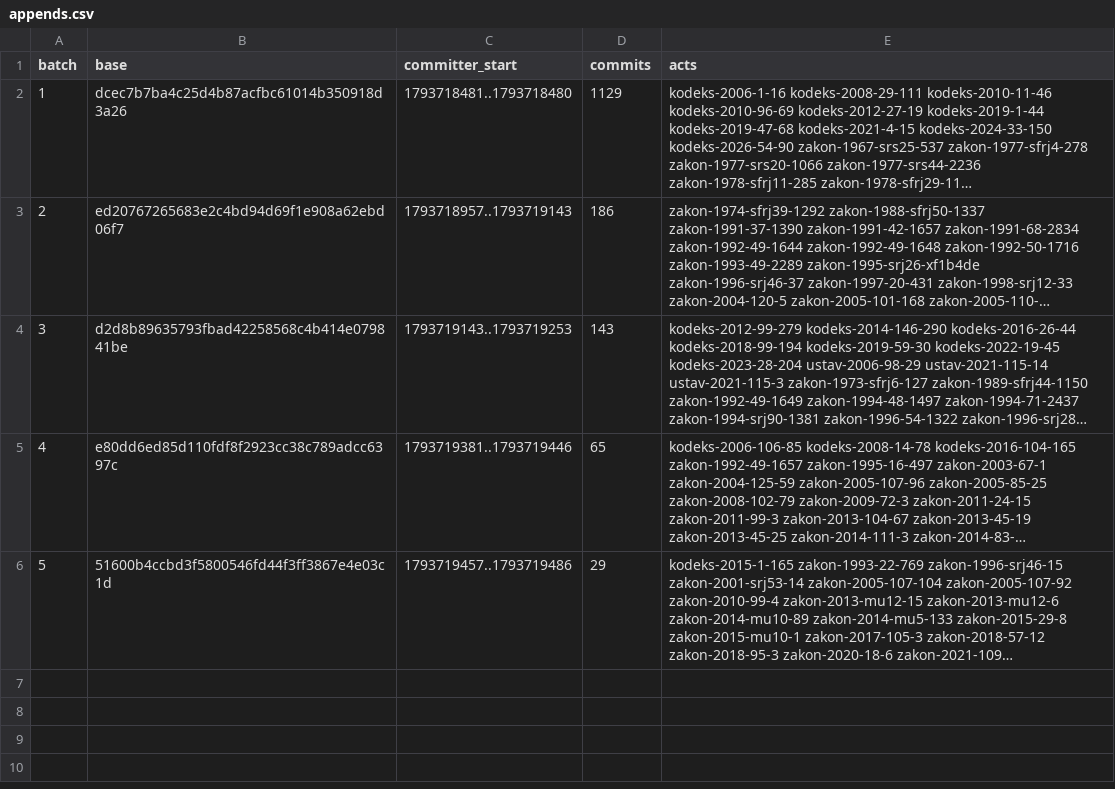
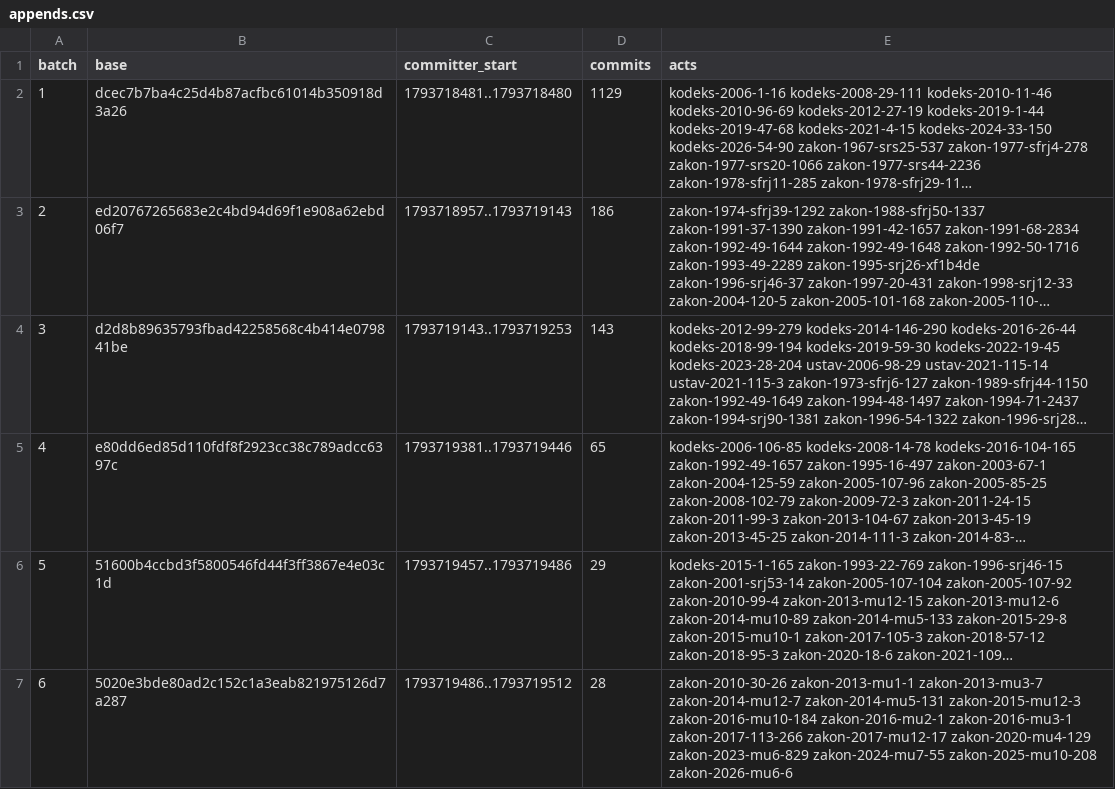
Before and after one commit to lexifina/serbia-law, a CSV file: data/appends.csv, drawn as a sheet; long unchanged cells end in …; the diff names each change by its address in the sheet, - before the commit and + after, or states it on an @@ line.

```diff
--- a/data/appends.csv
+++ b/data/appends.csv
+row 7: 6 | 5020e3bde80ad2c152c1a3eab821975126d7a287 | 1793719486..1793719512 | 28 | zakon-2010-30-26 zakon-2013-mu1-1 zakon-2013-mu3-7 zakon-2014-mu12-7 zakon-2014-mu5-131 zakon-2015-mu12-3 zakon-2016-mu10-184 zakon-2016-mu2-1 zakon-2016-mu3-1 zakon-2017-113-266 zakon-2017-mu12-17 zakon-2020-mu4-129 zakon-2023-mu6-829 zakon-2024-mu7-55 zakon-2025-mu10-208 zakon-2026-mu6-6
```
Also changed, not shown: data/commits.csv, 23 other files.
